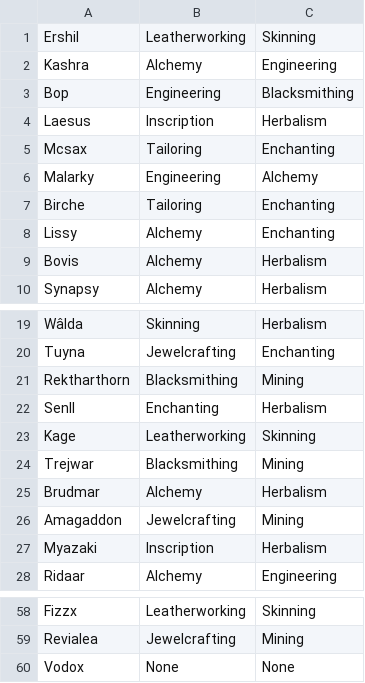
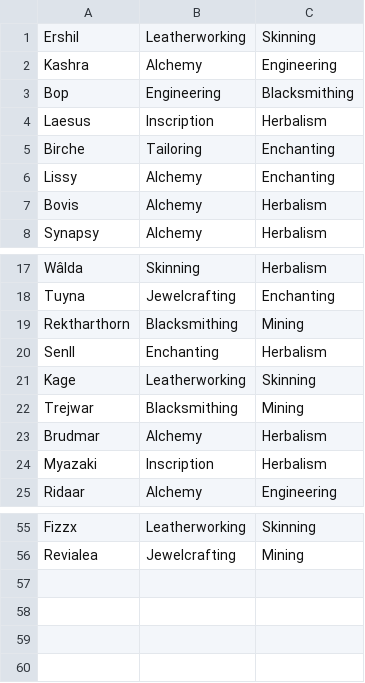
Before and after one commit to MyazakiKarazhan/Phased, a CSV file: guild_profs.csv, drawn as a sheet; only a part is shown, gaps mark what is left out; the diff names each change by its address in the sheet, - before the commit and + after, or states it on an @@ line.

Commit message:
Auto-update

```diff
--- a/guild_profs.csv
+++ b/guild_profs.csv
-row 5: Mcsax | Tailoring | Enchanting
-row 6: Malarky | Engineering | Alchemy
-row 26: Amagaddon | Jewelcrafting | Mining
-row 60: Vodox | None | None
```
